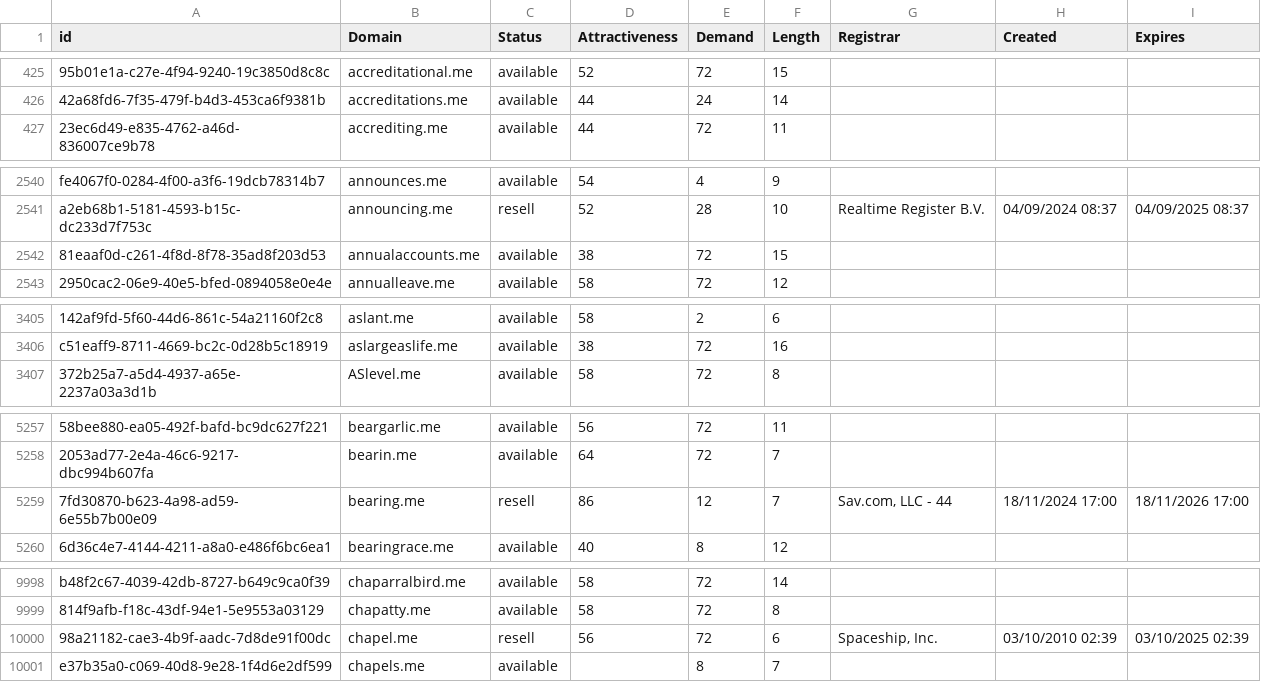
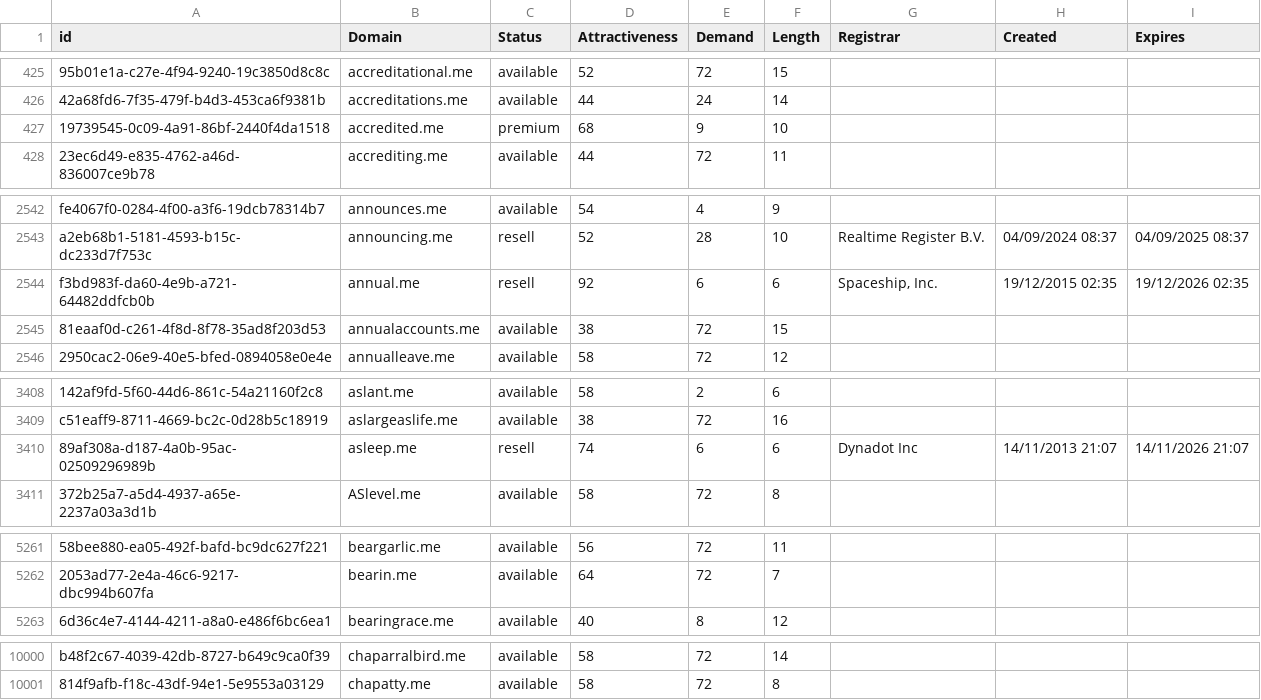
Before and after one commit to UniqueDomains/me-oneword-domains, a CSV file: me.csv, drawn as a sheet; only a part is shown, gaps mark what is left out; removed rows and columns are numbered as before the commit, all else as after; the diff covers the shown part only; the diff names each change by its address in the sheet, - before the commit and + after, or states it on an @@ line.

Commit message:
Domains update

```diff
--- a/me.csv
+++ b/me.csv
+row 427: 19739545-0c09-4a91-86bf-2440f4da1518 | accredited.me | premium | 68 | 9 | 10
+row 2544: f3bd983f-da60-4e9b-a721-64482ddfcb0b | annual.me | resell | 92 | 6 | 6 | Spaceship, Inc. | 19/12/2015 02:35 | 19/12/2026 02:35
+row 3410: 89af308a-d187-4a0b-95ac-02509296989b | asleep.me | resell | 74 | 6 | 6 | Dynadot Inc | 14/11/2013 21:07 | 14/11/2026 21:07
-row 5259: 7fd30870-b623-4a98-ad59-6e55b7b00e09 | bearing.me | resell | 86 | 12 | 7 | Sav.com, LLC - 44 | 18/11/2024 17:00 | 18/11/2026 17:00
-row 10000: 98a21182-cae3-4b9f-aadc-7d8de91f00dc | chapel.me | resell | 56 | 72 | 6 | Spaceship, Inc. | 03/10/2010 02:39 | 03/10/2025 02:39
-row 10001: e37b35a0-c069-40d8-9e28-1f4d6e2df599 | chapels.me | available |  | 8 | 7
```
Also changed, not shown: 1 added row, 1 removed row and 46 edited cells elsewhere in this file, 2 other files.
